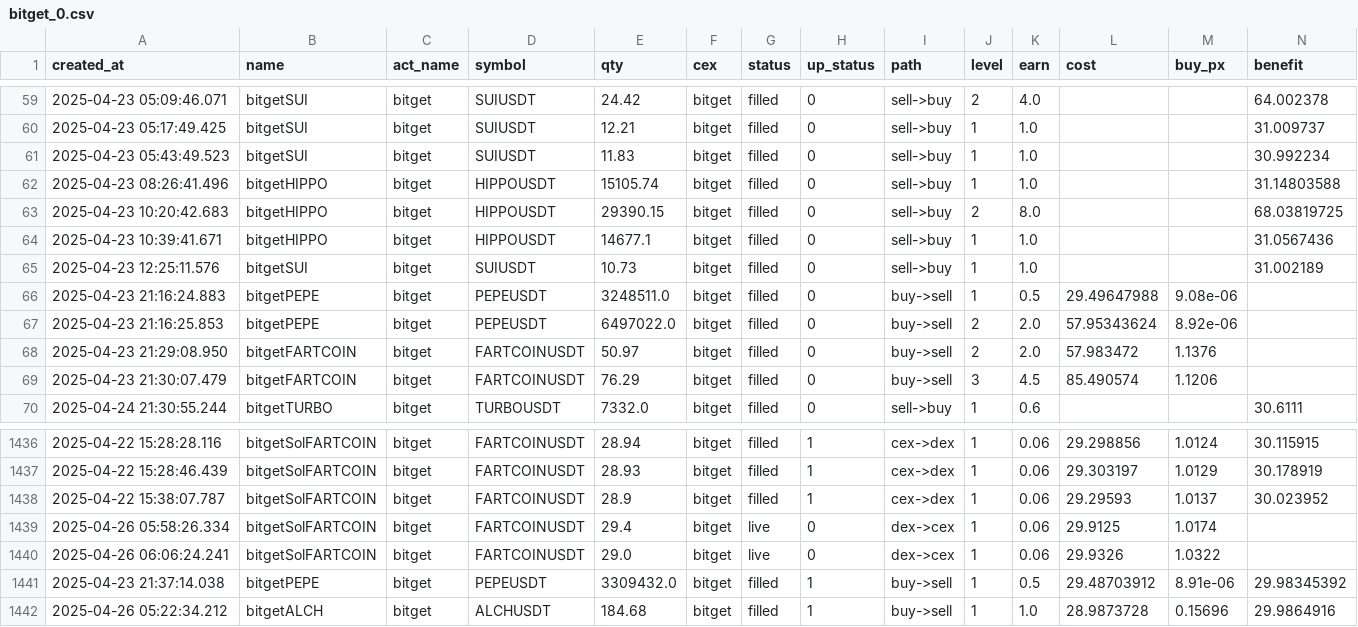
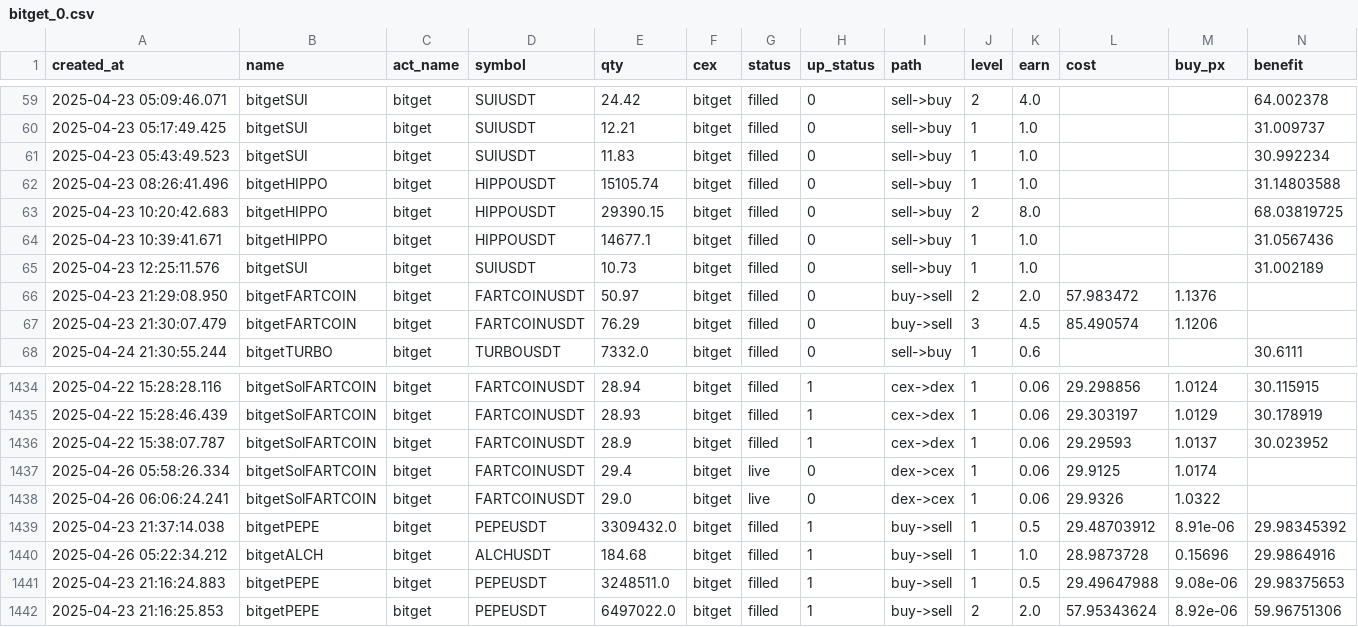
Before and after one commit to txnj/data, a CSV file: bitget_0.csv, drawn as a sheet; only a part is shown, gaps mark what is left out; removed rows and columns are numbered as before the commit, all else as after; rows hold the shown columns only; the diff names each change by its address in the sheet, - before the commit and + after, or states it on an @@ line.

Commit message:
auto-sync

```diff
--- a/bitget_0.csv
+++ b/bitget_0.csv
-row 66: 2025-04-23 21:16:24.883 | bitgetPEPE | bitget | PEPEUSDT | 3248511.0 | bitget | filled | 0 | buy->sell | 1 | 0.5 | 29.49647988 | 9.08e-06
-row 67: 2025-04-23 21:16:25.853 | bitgetPEPE | bitget | PEPEUSDT | 6497022.0 | bitget | filled | 0 | buy->sell | 2 | 2.0 | 57.95343624 | 8.92e-06
+row 1441: 2025-04-23 21:16:24.883 | bitgetPEPE | bitget | PEPEUSDT | 3248511.0 | bitget | filled | 1 | buy->sell | 1 | 0.5 | 29.49647988 | 9.08e-06 | 29.98375653
+row 1442: 2025-04-23 21:16:25.853 | bitgetPEPE | bitget | PEPEUSDT | 6497022.0 | bitget | filled | 1 | buy->sell | 2 | 2.0 | 57.95343624 | 8.92e-06 | 59.96751306
```
